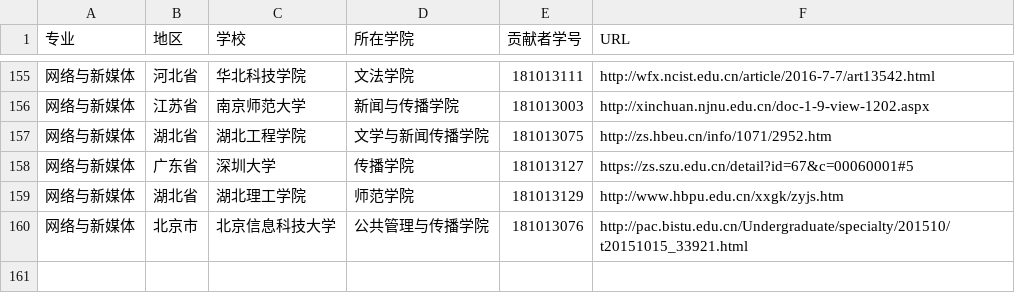
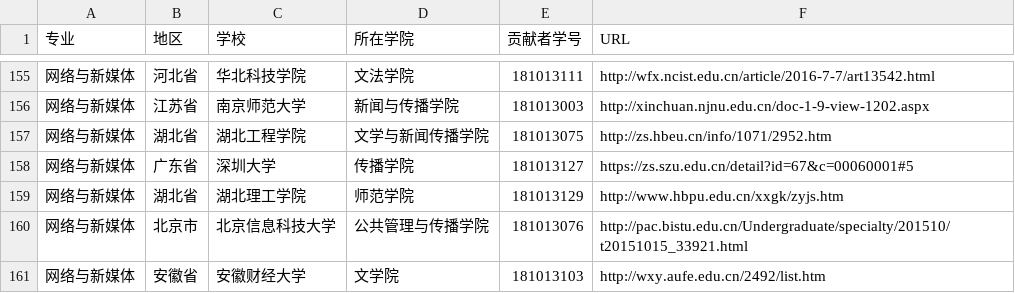
Before and after one commit to hanteng/China_newmedia_undergrad, a TSV file: list.tsv, drawn as a sheet; only a part is shown, gaps mark what is left out; the diff names each change by its address in the sheet, - before the commit and + after, or states it on an @@ line.

Commit message:
Update list.tsv

```diff
--- a/list.tsv
+++ b/list.tsv
+row 161: 网络与新媒体 | 安徽省 | 安徽财经大学 | 文学院 | 181013103 | http://wxy.aufe.edu.cn/2492/list.htm
```
